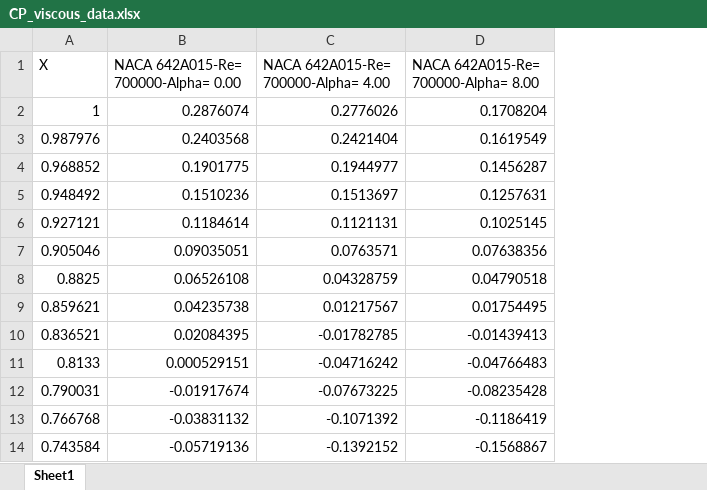
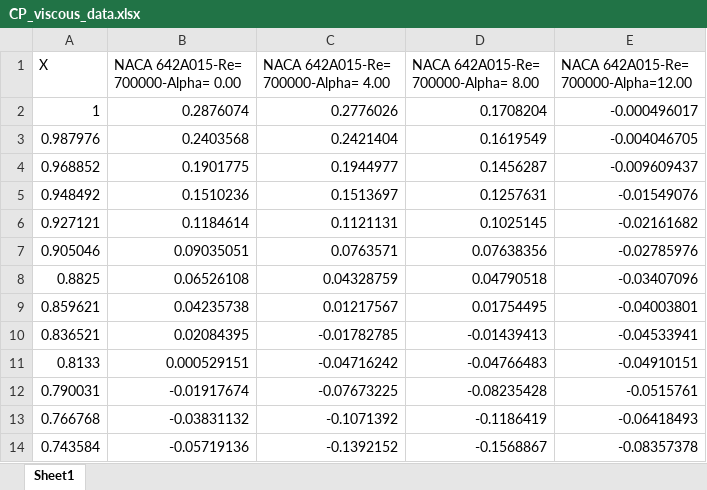
Before and after one commit to GardenerGeralt/WindTunnelTest, an Excel workbook: Group29/2D/CP_viscous_data.xlsx, sheet Sheet1, drawn as a sheet; only a part is shown; values as stored, in another font and other column widths than the file's, no borders; the diff names each change by its address in the sheet, - before the commit and + after, or states it on an @@ line.

Commit message:
Add files via upload

```diff
--- a/Group29/2D/CP_viscous_data.xlsx (sheet Sheet1)
+++ b/Group29/2D/CP_viscous_data.xlsx (sheet Sheet1)
+column E, rows 1-14: NACA 642A015-Re= 700000-Alpha=12.00 | -0.000496017 | -0.004046705 | -0.009609437 | -0.01549076 | -0.02161682 | -0.02785976 | -0.03407096 | -0.04003801 | -0.04533941 | -0.04910151 | -0.0515761 | -0.06418493 | -0.08357378
```
